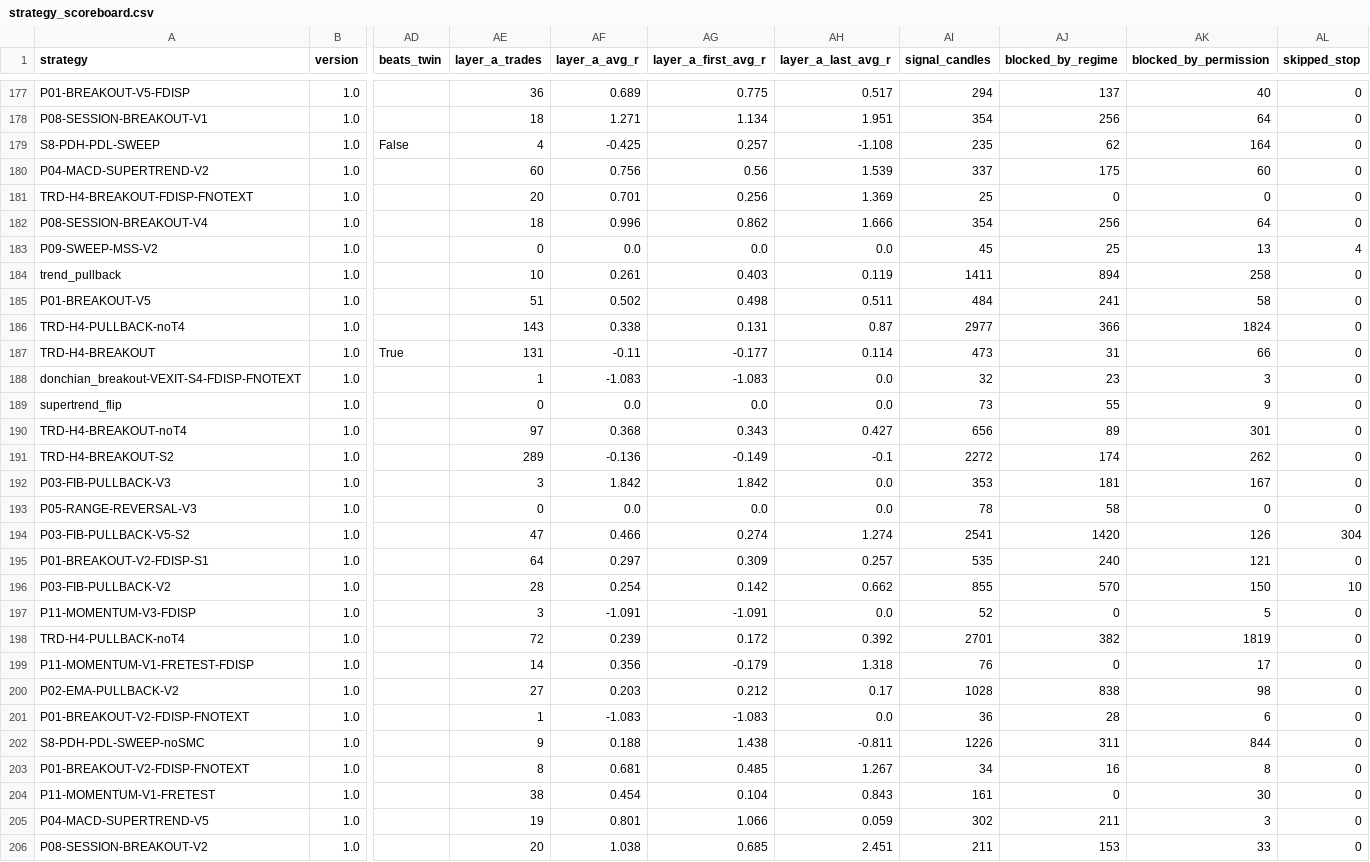
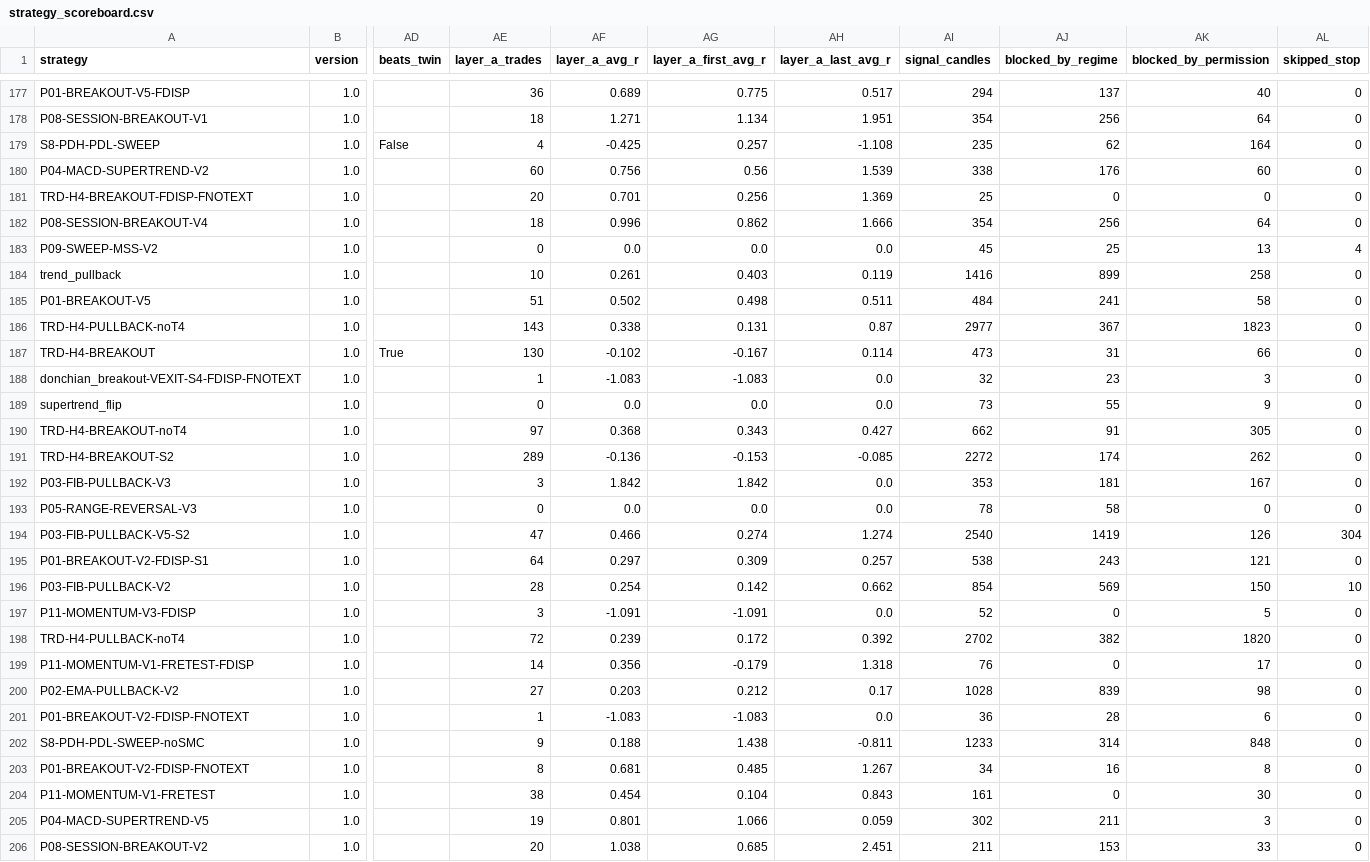
Before and after one commit to mayastraglobal-ui/crypto-signal-agent, a CSV file: reports/strategy_scoreboard.csv, drawn as a sheet; only a part is shown, gaps mark what is left out; the diff covers the shown part only; the diff names each change by its address in the sheet, - before the commit and + after, or states it on an @@ line.

```diff
--- a/reports/strategy_scoreboard.csv
+++ b/reports/strategy_scoreboard.csv
-AI180 (signal_candles): 337
+AI180 (signal_candles): 338
-AJ180 (blocked_by_regime): 175
+AJ180 (blocked_by_regime): 176
-AI184 (signal_candles): 1411
+AI184 (signal_candles): 1416
-AJ184 (blocked_by_regime): 894
+AJ184 (blocked_by_regime): 899
-AJ186 (blocked_by_regime): 366
+AJ186 (blocked_by_regime): 367
-AK186 (blocked_by_permission): 1824
+AK186 (blocked_by_permission): 1823
-AE187 (layer_a_trades): 131
+AE187 (layer_a_trades): 130
-AF187 (layer_a_avg_r): -0.11
+AF187 (layer_a_avg_r): -0.102
-AG187 (layer_a_first_avg_r): -0.177
+AG187 (layer_a_first_avg_r): -0.167
-AI190 (signal_candles): 656
+AI190 (signal_candles): 662
-AJ190 (blocked_by_regime): 89
+AJ190 (blocked_by_regime): 91
-AK190 (blocked_by_permission): 301
+AK190 (blocked_by_permission): 305
-AG191 (layer_a_first_avg_r): -0.149
+AG191 (layer_a_first_avg_r): -0.153
-AH191 (layer_a_last_avg_r): -0.1
+AH191 (layer_a_last_avg_r): -0.085
-AI194 (signal_candles): 2541
+AI194 (signal_candles): 2540
-AJ194 (blocked_by_regime): 1420
+AJ194 (blocked_by_regime): 1419
-AI195 (signal_candles): 535
+AI195 (signal_candles): 538
-AJ195 (blocked_by_regime): 240
+AJ195 (blocked_by_regime): 243
-AI196 (signal_candles): 855
+AI196 (signal_candles): 854
-AJ196 (blocked_by_regime): 570
+AJ196 (blocked_by_regime): 569
-AI198 (signal_candles): 2701
+AI198 (signal_candles): 2702
-AK198 (blocked_by_permission): 1819
+AK198 (blocked_by_permission): 1820
-AJ200 (blocked_by_regime): 838
+AJ200 (blocked_by_regime): 839
-AI202 (signal_candles): 1226
+AI202 (signal_candles): 1233
-AJ202 (blocked_by_regime): 311
+AJ202 (blocked_by_regime): 314
-AK202 (blocked_by_permission): 844
+AK202 (blocked_by_permission): 848
```
Also changed, not shown: 165 edited cells elsewhere in this file, 21 other files.
